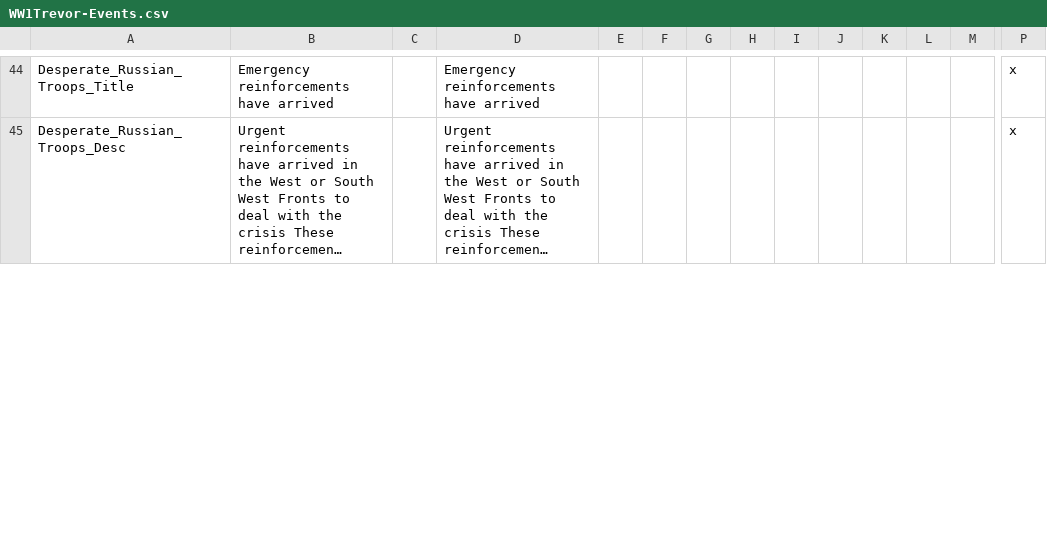
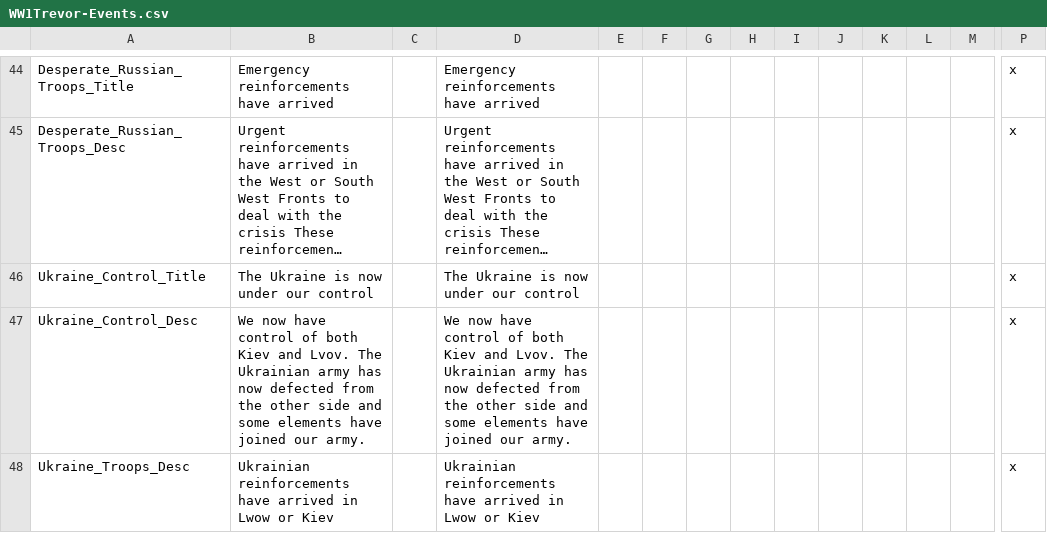
Before and after one commit to dthird3/ww1tfh, a CSV file: localisation/WW1Trevor-Events.csv, drawn as a sheet; only a part is shown, gaps mark what is left out; long unchanged cells end in …; rows hold the shown columns only; the diff covers the shown part only; the diff names each change by its address in the sheet, - before the commit and + after, or states it on an @@ line.

```diff
--- a/localisation/WW1Trevor-Events.csv
+++ b/localisation/WW1Trevor-Events.csv
+row 46: Ukraine_Control_Title | The Ukraine is now under our control |  | The Ukraine is now under our control |  |  |  |  |  |  |  |  |  | x
+row 47: Ukraine_Control_Desc | We now have control of both Kiev and Lvov. The Ukrainian army has now defected from the other side and some elements have joined our army. |  | We now have control of both Kiev and Lvov. The Ukrainian army has now defected from the other side and some elements have joined our army. |  |  |  |  |  |  |  |  |  | x
+row 48: Ukraine_Troops_Desc | Ukrainian reinforcements have arrived in Lwow or Kiev |  | Ukrainian reinforcements have arrived in Lwow or Kiev |  |  |  |  |  |  |  |  |  | x
```
Also changed, not shown: 7 edited cells elsewhere in this file, 13 other files.
